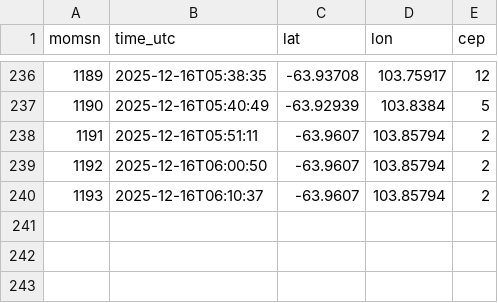
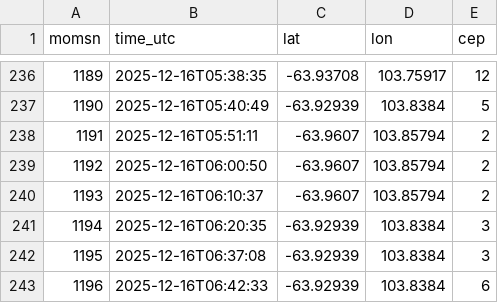
Before and after one commit to kmizobata-afk/Antarctic-monitor, a CSV file: makabe-buoy/buoy_track.csv, drawn as a sheet; only a part is shown, gaps mark what is left out.

Commit message:
Auto update Makabe buoy (06:45 UTC)

```diff
--- a/makabe-buoy/buoy_track.csv
+++ b/makabe-buoy/buoy_track.csv
@@ -240 +240,4 @@ momsn,time_utc,lat,lon,cep
 1193,2025-12-16T06:10:37,-63.9607,103.85794,2
+1194,2025-12-16T06:20:35,-63.92939,103.8384,3
+1195,2025-12-16T06:37:08,-63.92939,103.8384,3
+1196,2025-12-16T06:42:33,-63.92939,103.8384,6
```
Also changed, not shown: 1 other file.
